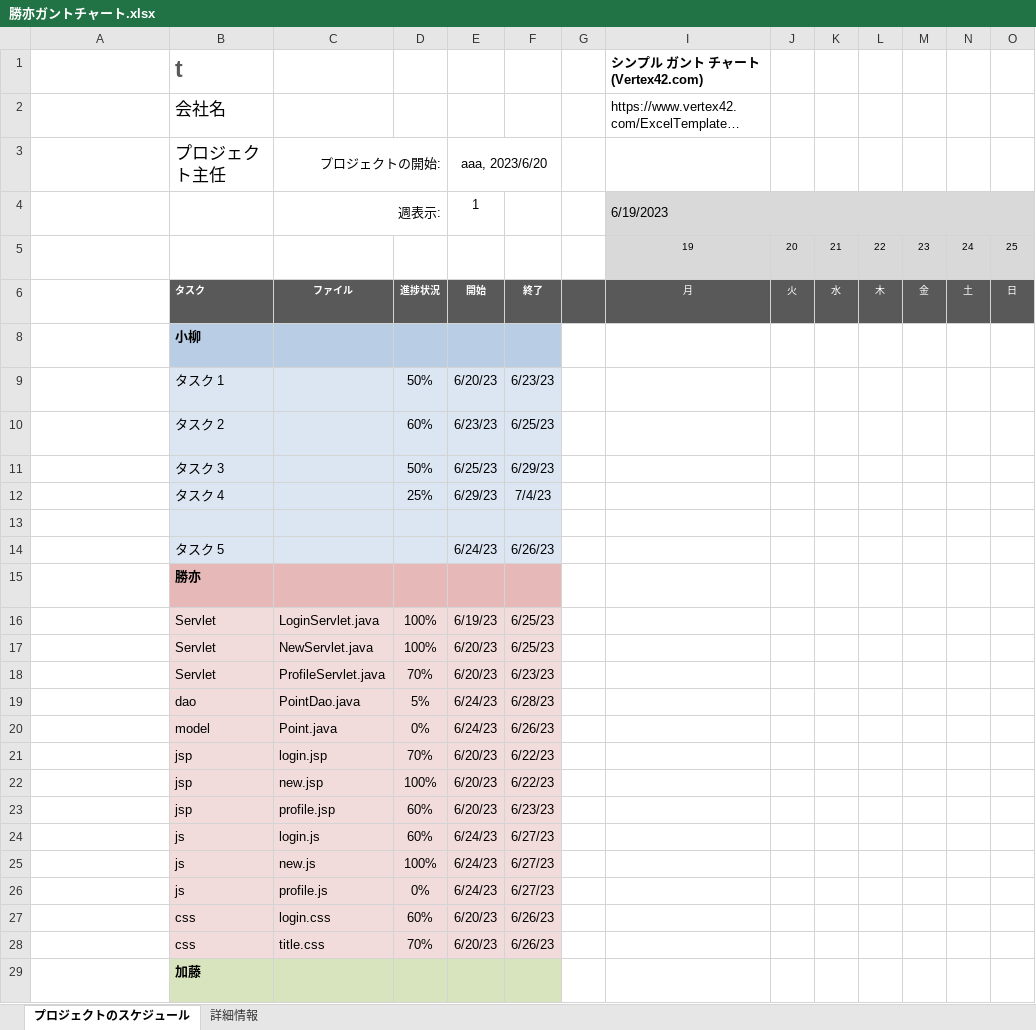
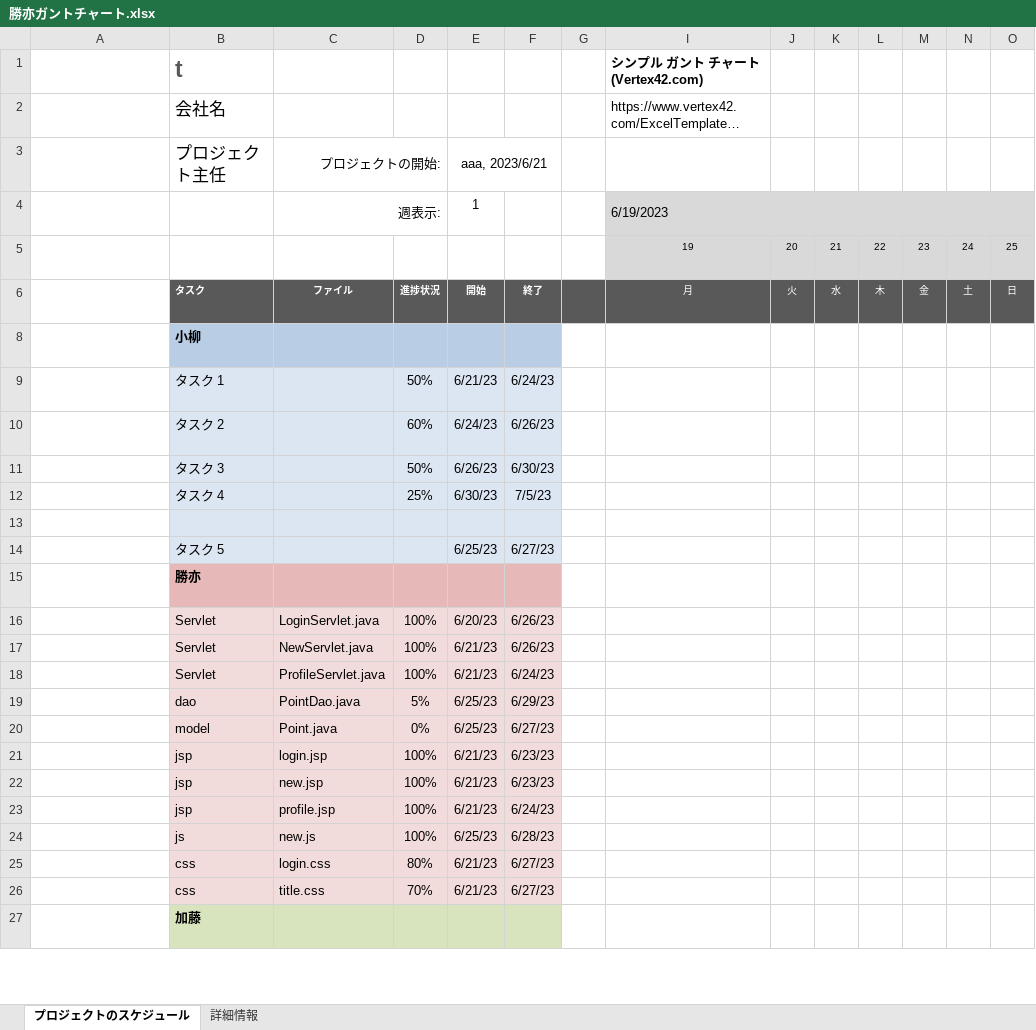
Before and after one commit to dojo2023/E-4, an Excel workbook: 共有用フォルダー/ガントチャート/勝亦ガントチャート.xlsx, sheet プロジェクトのスケジュール, drawn as a sheet; only a part is shown; long unchanged cells end in …; values as stored, in another font and other column widths than the file's, no borders; conditional formats not drawn; removed rows and columns are numbered as before the commit, all else as after; rows hold the shown columns only; the diff covers the shown part only; the diff names each change by its address in the sheet, - before the commit and + after, or states it on an @@ line.

```diff
--- a/共有用フォルダー/ガントチャート/勝亦ガントチャート.xlsx (sheet プロジェクトのスケジュール)
+++ b/共有用フォルダー/ガントチャート/勝亦ガントチャート.xlsx (sheet プロジェクトのスケジュール)
-E3: aaa, 2023/6/20
+E3: aaa, 2023/6/21
-E9: 6/20/23
+E9: 6/21/23
-F9: 6/23/23
+F9: 6/24/23
-E10: 6/23/23
+E10: 6/24/23
-F10: 6/25/23
+F10: 6/26/23
-E11: 6/25/23
+E11: 6/26/23
-F11: 6/29/23
+F11: 6/30/23
-E12: 6/29/23
+E12: 6/30/23
-F12: 7/4/23
+F12: 7/5/23
-E14: 6/24/23
+E14: 6/25/23
-F14: 6/26/23
+F14: 6/27/23
-E16: 6/19/23
+E16: 6/20/23
-F16:F17: 6/25/23
+F16:F17: 6/26/23
-E17:E18: 6/20/23
+E17:E18: 6/21/23
-D18: 70%
+D18: 100%
-F18: 6/23/23
+F18: 6/24/23
-E19:E20: 6/24/23
+E19:E20: 6/25/23
-F19: 6/28/23
+F19: 6/29/23
-F20: 6/26/23
+F20: 6/27/23
-D21: 70%
+D21: 100%
-E21:E23: 6/20/23
+E21:E23: 6/21/23
-F21:F22: 6/22/23
+F21:F22: 6/23/23
-D23: 60%
+D23: 100%
-F23: 6/23/23
+F23: 6/24/23
-row 24:  | js | login.js | 60% | 6/24/23 | 6/27/23
-E24: 6/24/23
+E24: 6/25/23
-F24: 6/27/23
+F24: 6/28/23
-row 26:  | js | profile.js | 0% | 6/24/23 | 6/27/23
-D25: 60%
+D25: 80%
-E25:E26: 6/20/23
+E25:E26: 6/21/23
-F25:F26: 6/26/23
+F25:F26: 6/27/23
```
Also changed, not shown: 10 edited cells elsewhere in this sheet, 7 other files.
